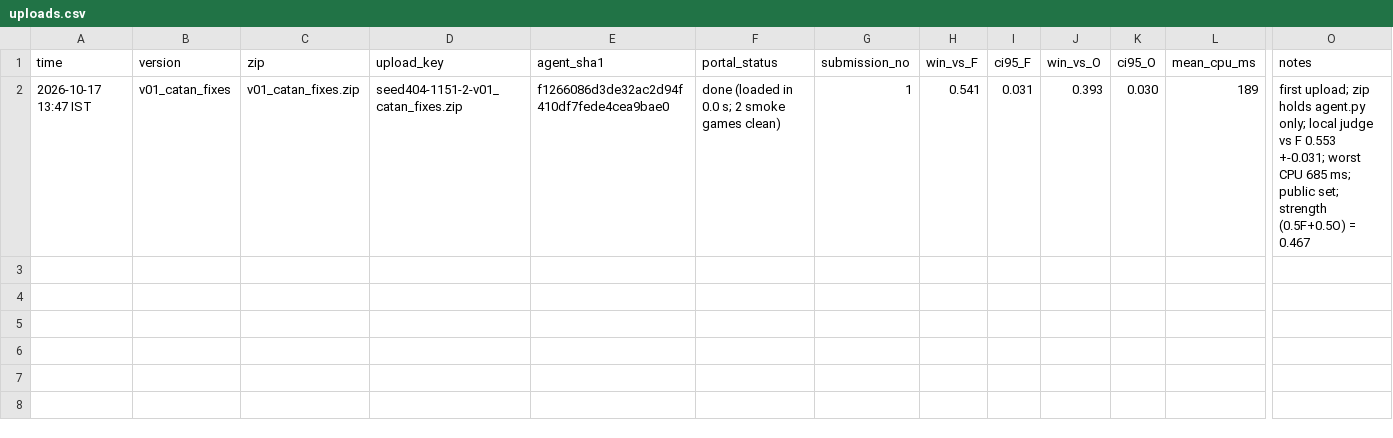
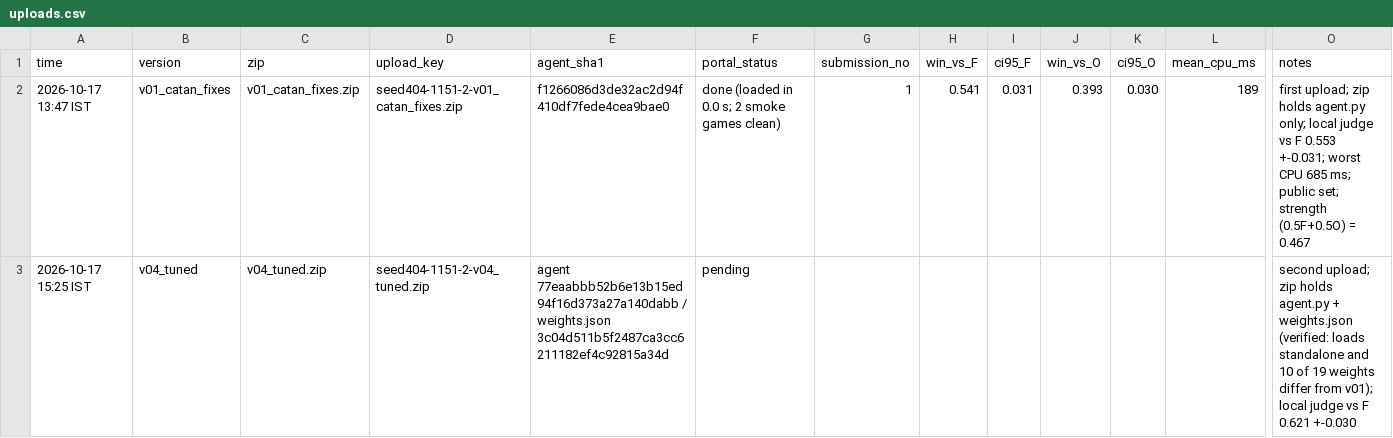
Before and after one commit to sanyamagarwal8055/Seed-404, a CSV file: results/uploads.csv, drawn as a sheet; only a part is shown, gaps mark what is left out; rows hold the shown columns only; the diff names each change by its address in the sheet, - before the commit and + after, or states it on an @@ line.

```diff
--- a/results/uploads.csv
+++ b/results/uploads.csv
+row 3: 2026-10-17 15:25 IST | v04_tuned | v04_tuned.zip | seed404-1151-2-v04_tuned.zip | agent 77eaabbb52b6e13b15ed94f16d373a27a140dabb / weights.json 3c04d511b5f2487ca3cc6211182ef4c92815a34d | pending |  |  |  |  |  |  | second upload; zip holds agent.py + weights.json (verified: loads standalone and 10 of 19 weights differ from v01); local judge vs F 0.621 +-0.030
```
